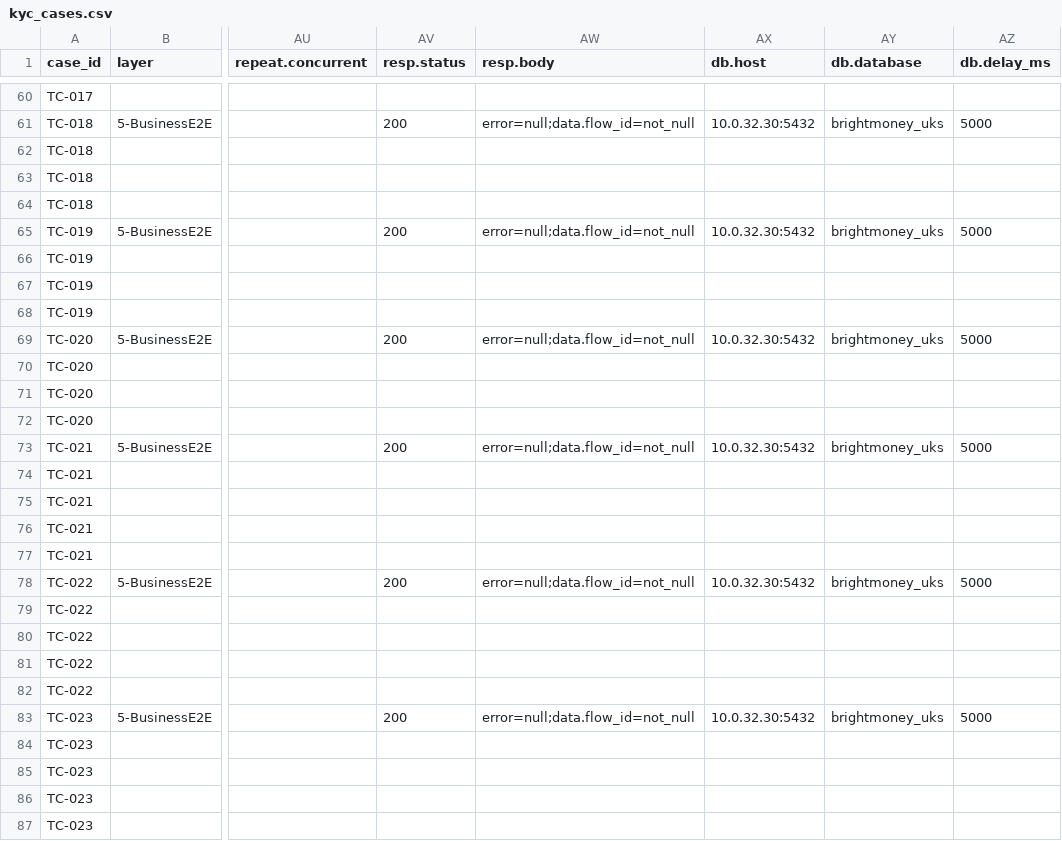
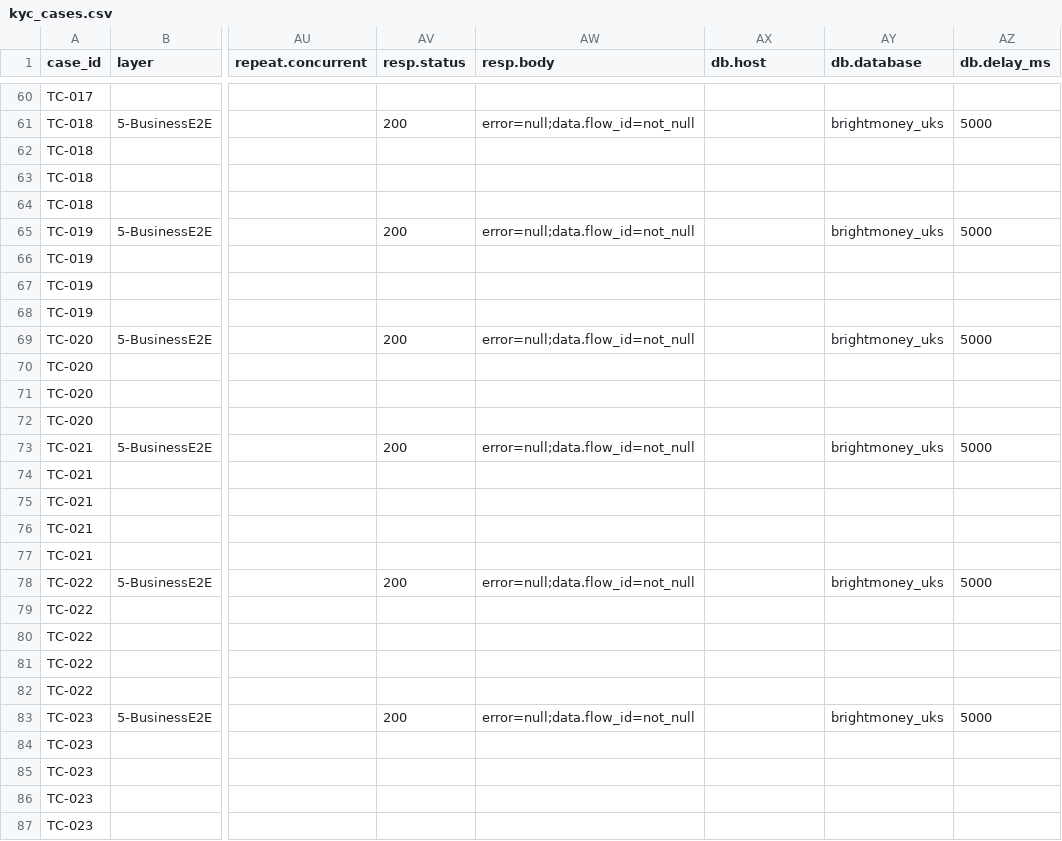
Before and after one commit to BrightMoney-AI/brightmoney-mock-uks, a CSV file: data/kyc_cases.csv, drawn as a sheet; only a part is shown, gaps mark what is left out; the diff covers the shown part only; the diff names each change by its address in the sheet, - before the commit and + after, or states it on an @@ line.

```diff
--- a/data/kyc_cases.csv
+++ b/data/kyc_cases.csv
-AX61 (db.host): 10.0.32.30:5432
+AX61 (db.host): (empty)
-AX65 (db.host): 10.0.32.30:5432
+AX65 (db.host): (empty)
-AX69 (db.host): 10.0.32.30:5432
+AX69 (db.host): (empty)
-AX73 (db.host): 10.0.32.30:5432
+AX73 (db.host): (empty)
-AX78 (db.host): 10.0.32.30:5432
+AX78 (db.host): (empty)
-AX83 (db.host): 10.0.32.30:5432
+AX83 (db.host): (empty)
```
Also changed, not shown: 20 edited cells elsewhere in this file, data/test_suite_full.csv.
